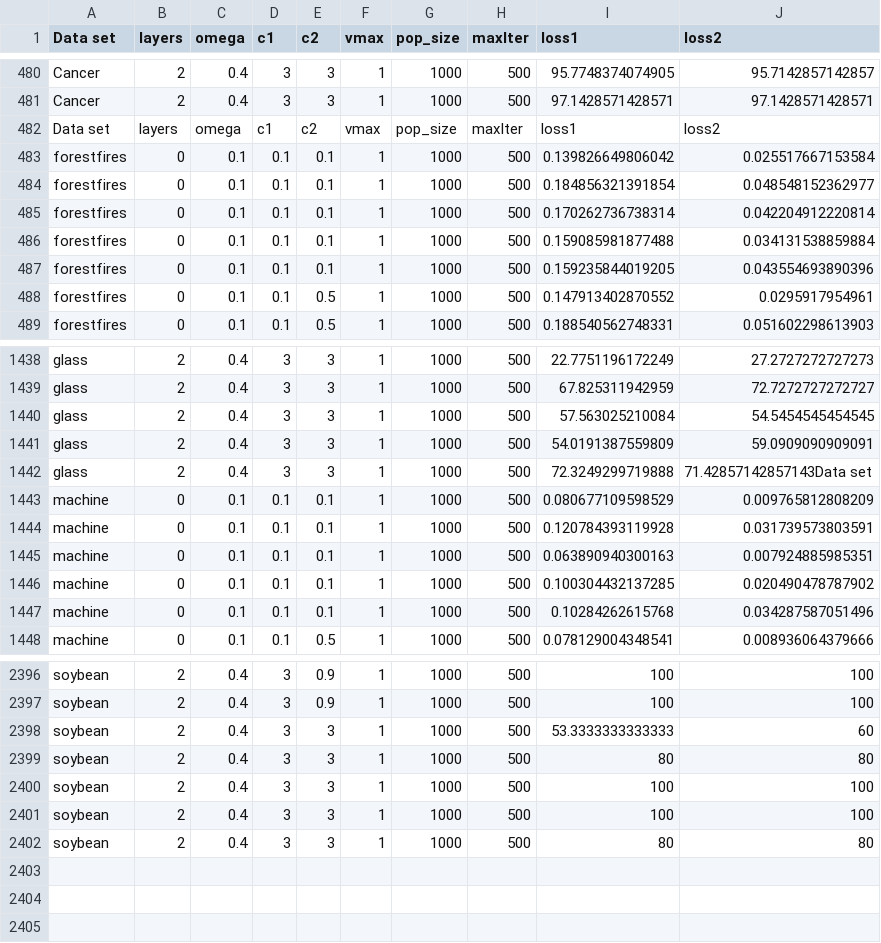
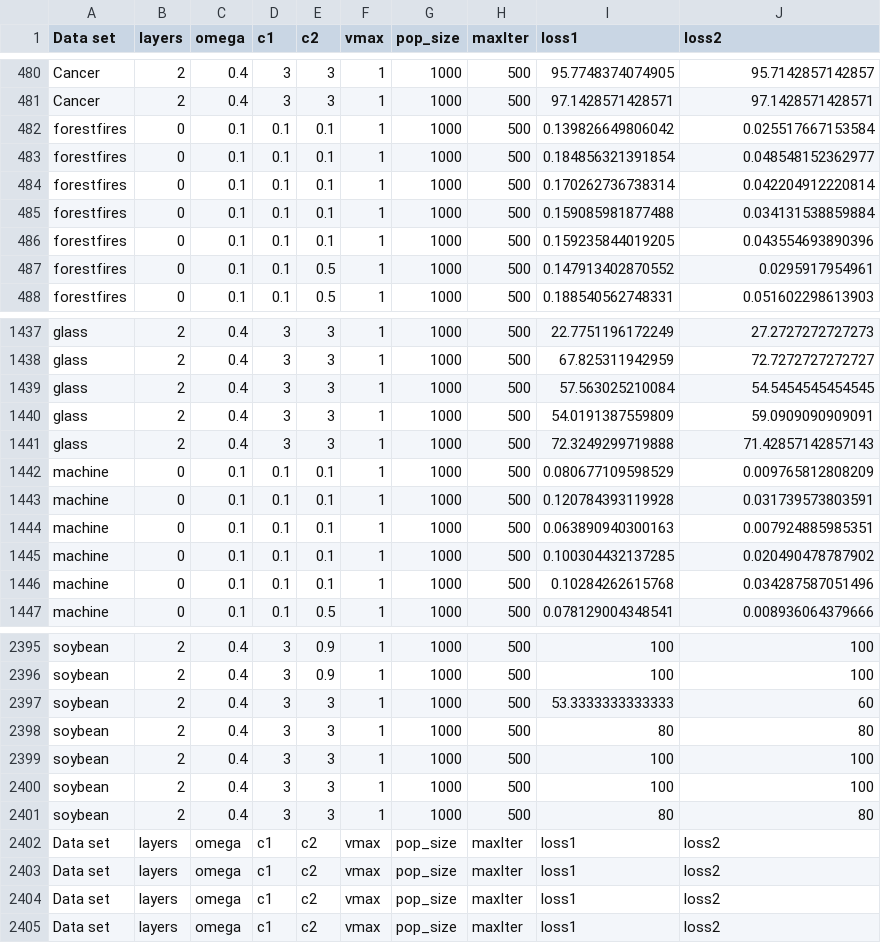
Before and after one commit to matteobjornsson/population-based-ml-algorithms, a CSV file: PSO_tuning_take2.csv, drawn as a sheet; only a part is shown, gaps mark what is left out.

```diff
--- a/PSO_tuning_take2.csv
+++ b/PSO_tuning_take2.csv
@@ -481,3 +481,2 @@ Cancer,2,0.4,3,3,1,1000,500,95.7748374074905,95.7142857142857
 Cancer,2,0.4,3,3,1,1000,500,97.1428571428571,97.1428571428571
-Data set,layers,omega,c1,c2,vmax,pop_size,maxIter,loss1,loss2
 forestfires,0,0.1,0.1,0.1,1,1000,500,0.139826649806042,0.025517667153584
@@ -1441,3 +1440,3 @@ glass,2,0.4,3,3,1,1000,500,57.563025210084,54.5454545454545
 glass,2,0.4,3,3,1,1000,500,54.0191387559809,59.0909090909091
-glass,2,0.4,3,3,1,1000,500,72.3249299719888,71.42857142857143Data set
+glass,2,0.4,3,3,1,1000,500,72.3249299719888,71.42857142857143
 machine,0,0.1,0.1,0.1,1,1000,500,0.080677109598529,0.009765812808209
@@ -2402 +2401,5 @@ soybean,2,0.4,3,3,1,1000,500,100,100
 soybean,2,0.4,3,3,1,1000,500,80,80
+Data set,layers,omega,c1,c2,vmax,pop_size,maxIter,loss1,loss2,
+Data set,layers,omega,c1,c2,vmax,pop_size,maxIter,loss1,loss2,
+Data set,layers,omega,c1,c2,vmax,pop_size,maxIter,loss1,loss2,
+Data set,layers,omega,c1,c2,vmax,pop_size,maxIter,loss1,loss2,
```
Also changed, not shown: 2 other files.
